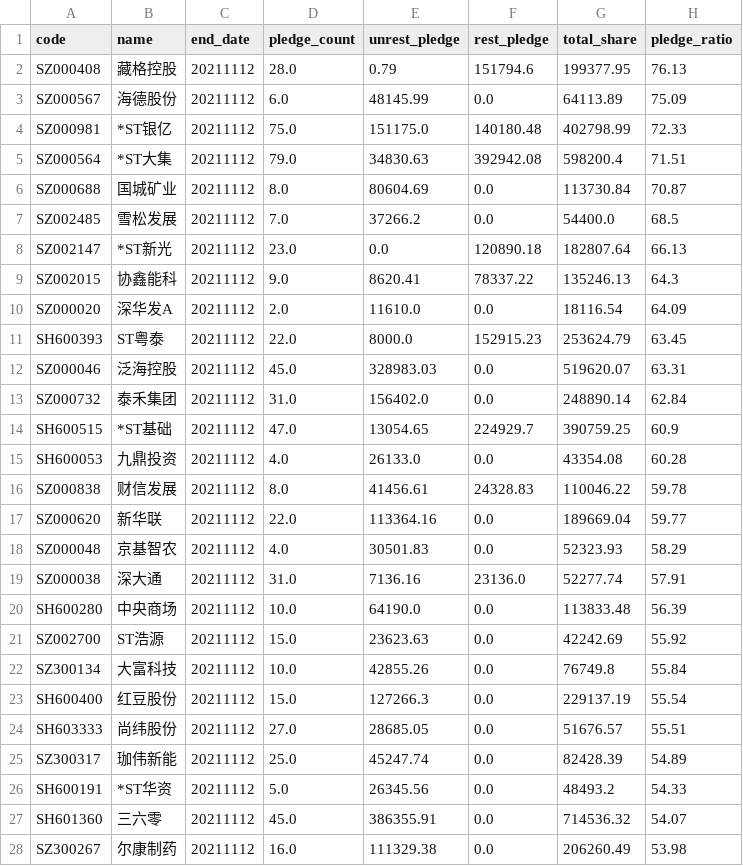
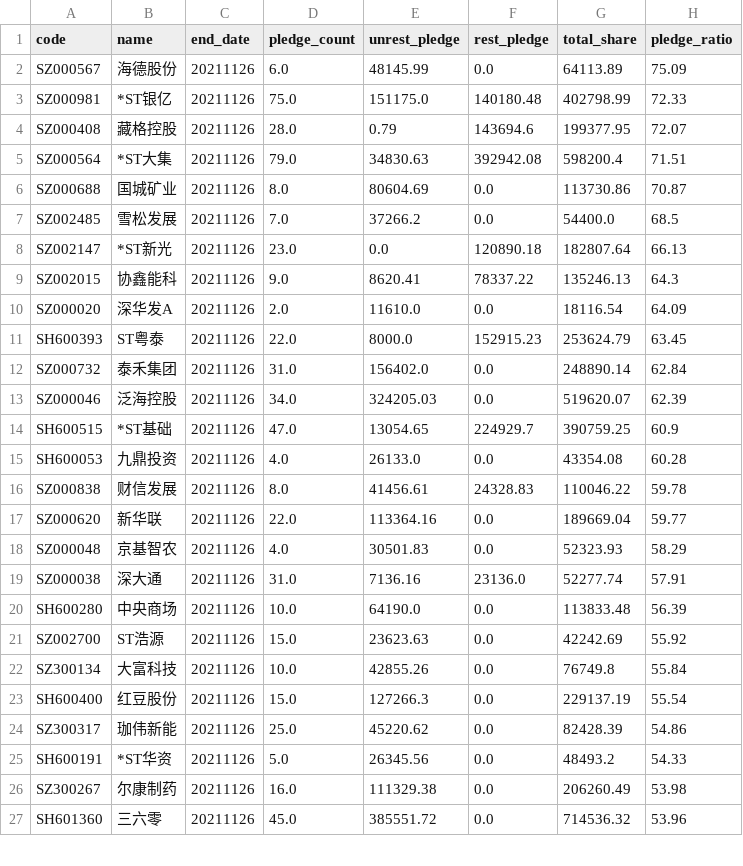
Before and after one commit to li-yong/result, a CSV file: garbage_latest_pledge_statistic_ratio_gt_threshold.csv, drawn as a sheet; only a part is shown; the diff covers the shown part only.

```diff
--- a/garbage_latest_pledge_statistic_ratio_gt_threshold.csv
+++ b/garbage_latest_pledge_statistic_ratio_gt_threshold.csv
@@ -1,28 +1,27 @@
 code,name,end_date,pledge_count,unrest_pledge,rest_pledge,total_share,pledge_ratio
-SZ000408,藏格控股,20211112,28.0,0.79,151794.6,199377.95,76.13
-SZ000567,海德股份,20211112,6.0,48145.99,0.0,64113.89,75.09
-SZ000981,*ST银亿,20211112,75.0,151175.0,140180.48,402798.99,72.33
-SZ000564,*ST大集,20211112,79.0,34830.63,392942.08,598200.4,71.51
-SZ000688,国城矿业,20211112,8.0,80604.69,0.0,113730.84,70.87
-SZ002485,雪松发展,20211112,7.0,37266.2,0.0,54400.0,68.5
-SZ002147,*ST新光,20211112,23.0,0.0,120890.18,182807.64,66.13
-SZ002015,协鑫能科,20211112,9.0,8620.41,78337.22,135246.13,64.3
-SZ000020,深华发A,20211112,2.0,11610.0,0.0,18116.54,64.09
-SH600393,ST粤泰,20211112,22.0,8000.0,152915.23,253624.79,63.45
-SZ000046,泛海控股,20211112,45.0,328983.03,0.0,519620.07,63.31
-SZ000732,泰禾集团,20211112,31.0,156402.0,0.0,248890.14,62.84
-SH600515,*ST基础,20211112,47.0,13054.65,224929.7,390759.25,60.9
-SH600053,九鼎投资,20211112,4.0,26133.0,0.0,43354.08,60.28
-SZ000838,财信发展,20211112,8.0,41456.61,24328.83,110046.22,59.78
-SZ000620,新华联,20211112,22.0,113364.16,0.0,189669.04,59.77
-SZ000048,京基智农,20211112,4.0,30501.83,0.0,52323.93,58.29
-SZ000038,深大通,20211112,31.0,7136.16,23136.0,52277.74,57.91
-SH600280,中央商场,20211112,10.0,64190.0,0.0,113833.48,56.39
-SZ002700,ST浩源,20211112,15.0,23623.63,0.0,42242.69,55.92
-SZ300134,大富科技,20211112,10.0,42855.26,0.0,76749.8,55.84
-SH600400,红豆股份,20211112,15.0,127266.3,0.0,229137.19,55.54
-SH603333,尚纬股份,20211112,27.0,28685.05,0.0,51676.57,55.51
-SZ300317,珈伟新能,20211112,25.0,45247.74,0.0,82428.39,54.89
-SH600191,*ST华资,20211112,5.0,26345.56,0.0,48493.2,54.33
-SH601360,三六零,20211112,45.0,386355.91,0.0,714536.32,54.07
-SZ300267,尔康制药,20211112,16.0,111329.38,0.0,206260.49,53.98
+SZ000567,海德股份,20211126,6.0,48145.99,0.0,64113.89,75.09
+SZ000981,*ST银亿,20211126,75.0,151175.0,140180.48,402798.99,72.33
+SZ000408,藏格控股,20211126,28.0,0.79,143694.6,199377.95,72.07
+SZ000564,*ST大集,20211126,79.0,34830.63,392942.08,598200.4,71.51
+SZ000688,国城矿业,20211126,8.0,80604.69,0.0,113730.86,70.87
+SZ002485,雪松发展,20211126,7.0,37266.2,0.0,54400.0,68.5
+SZ002147,*ST新光,20211126,23.0,0.0,120890.18,182807.64,66.13
+SZ002015,协鑫能科,20211126,9.0,8620.41,78337.22,135246.13,64.3
+SZ000020,深华发A,20211126,2.0,11610.0,0.0,18116.54,64.09
+SH600393,ST粤泰,20211126,22.0,8000.0,152915.23,253624.79,63.45
+SZ000732,泰禾集团,20211126,31.0,156402.0,0.0,248890.14,62.84
+SZ000046,泛海控股,20211126,34.0,324205.03,0.0,519620.07,62.39
+SH600515,*ST基础,20211126,47.0,13054.65,224929.7,390759.25,60.9
+SH600053,九鼎投资,20211126,4.0,26133.0,0.0,43354.08,60.28
+SZ000838,财信发展,20211126,8.0,41456.61,24328.83,110046.22,59.78
+SZ000620,新华联,20211126,22.0,113364.16,0.0,189669.04,59.77
+SZ000048,京基智农,20211126,4.0,30501.83,0.0,52323.93,58.29
+SZ000038,深大通,20211126,31.0,7136.16,23136.0,52277.74,57.91
+SH600280,中央商场,20211126,10.0,64190.0,0.0,113833.48,56.39
+SZ002700,ST浩源,20211126,15.0,23623.63,0.0,42242.69,55.92
+SZ300134,大富科技,20211126,10.0,42855.26,0.0,76749.8,55.84
+SH600400,红豆股份,20211126,15.0,127266.3,0.0,229137.19,55.54
+SZ300317,珈伟新能,20211126,25.0,45220.62,0.0,82428.39,54.86
+SH600191,*ST华资,20211126,5.0,26345.56,0.0,48493.2,54.33
+SZ300267,尔康制药,20211126,16.0,111329.38,0.0,206260.49,53.98
+SH601360,三六零,20211126,45.0,385551.72,0.0,714536.32,53.96
```
Also changed, not shown: 18 edited cells elsewhere in this file, garbage_latest_ST_stock.csv, garbage_latest_low_ROE_PE_ratio.csv, 9 other files.
